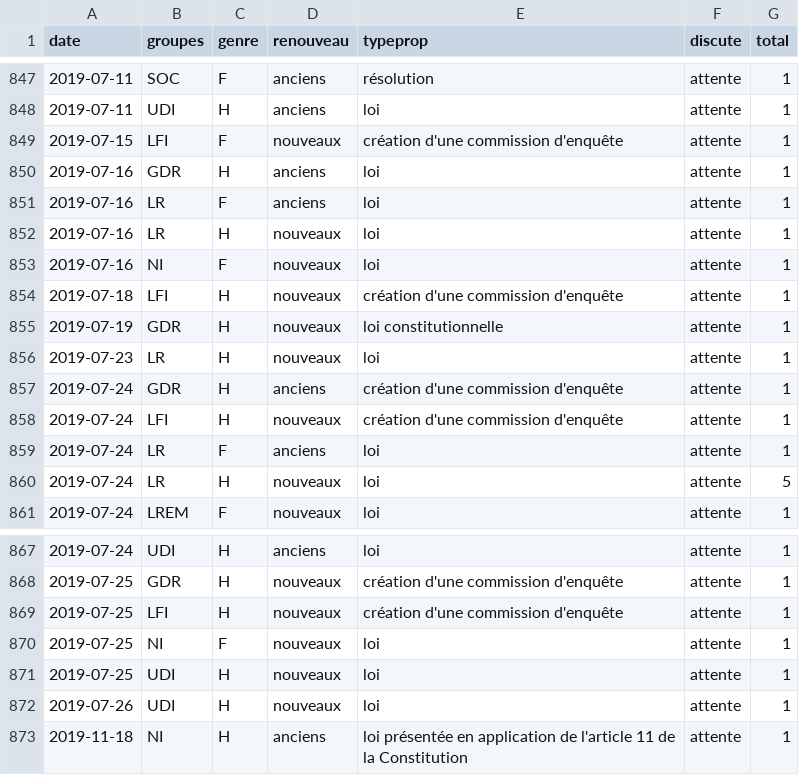
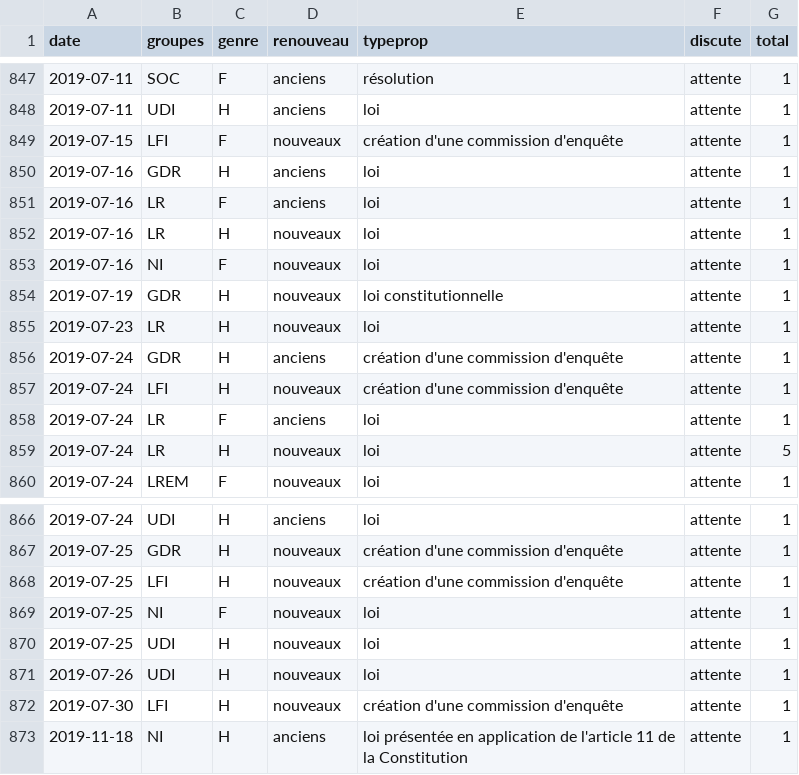
Before and after one commit to RouxRC/parole, a TSV file: data/propositions_15.tsv, drawn as a sheet; only a part is shown, gaps mark what is left out; removed rows and columns are numbered as before the commit, all else as after; the diff names each change by its address in the sheet, - before the commit and + after, or states it on an @@ line.

```diff
--- a/data/propositions_15.tsv
+++ b/data/propositions_15.tsv
-row 854: 2019-07-18 | LFI | H | nouveaux | création d'une commission d'enquête | attente | 1
+row 872: 2019-07-30 | LFI | H | nouveaux | création d'une commission d'enquête | attente | 1
```
Also changed, not shown: data/amendements_15.tsv.
